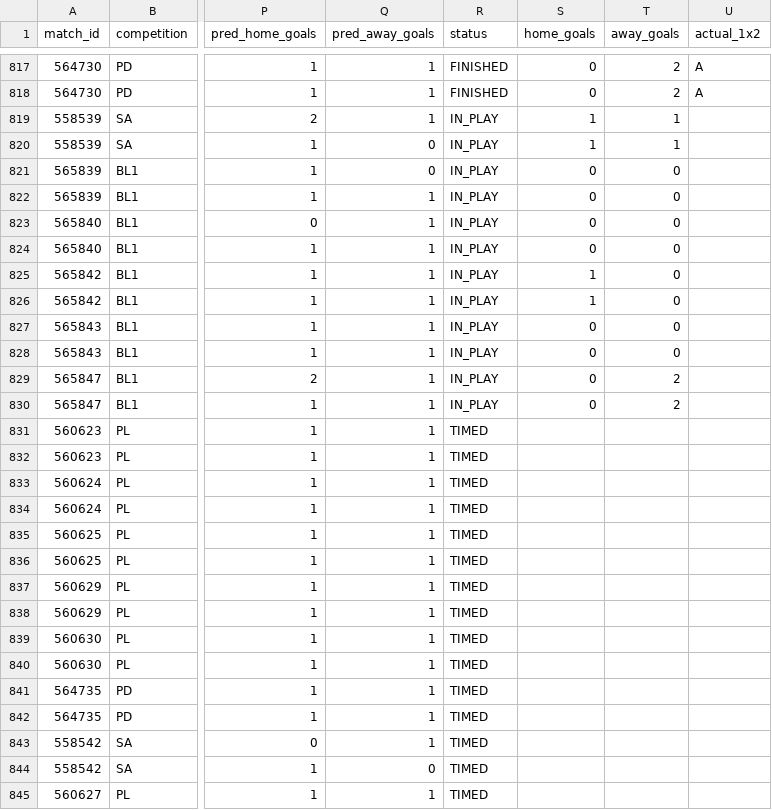
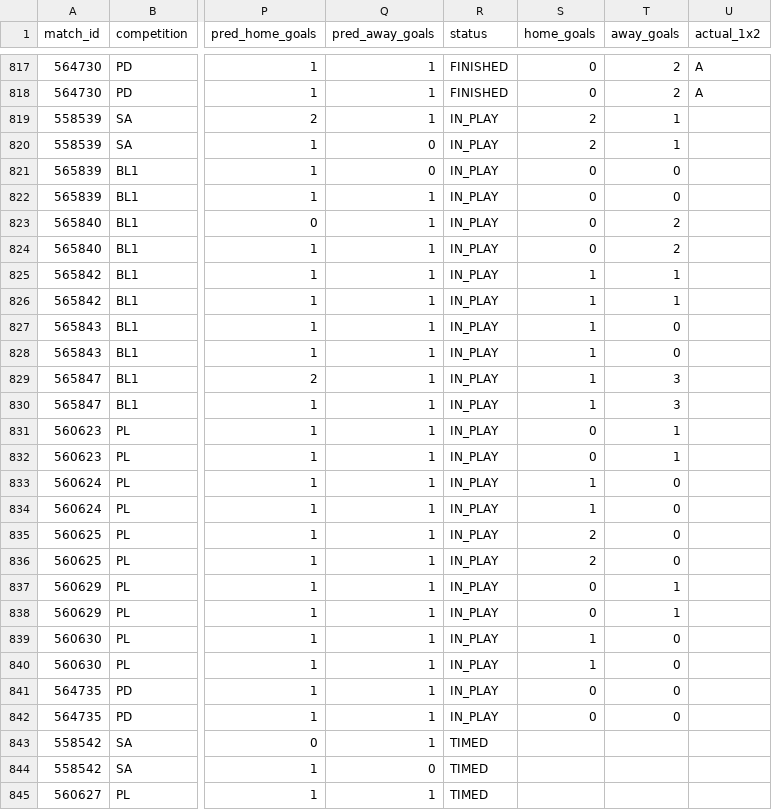
Before and after one commit to isaacruedabiota/FOOTBALL-PREDICTOR, a CSV file: track_record/track_record.csv, drawn as a sheet; only a part is shown, gaps mark what is left out; the diff names each change by its address in the sheet, - before the commit and + after, or states it on an @@ line.

```diff
--- a/track_record/track_record.csv
+++ b/track_record/track_record.csv
-S819:S820 (home_goals): 1
+S819:S820 (home_goals): 2
-T823:T824 (away_goals): 0
+T823:T824 (away_goals): 2
-T825:T826 (away_goals): 0
+T825:T826 (away_goals): 1
-S827:S830 (home_goals): 0
+S827:S830 (home_goals): 1
-T829:T830 (away_goals): 2
+T829:T830 (away_goals): 3
-R831:R842 (status): TIMED
+R831:R842 (status): IN_PLAY
-S831:S832 (home_goals): (empty)
+S831:S832 (home_goals): 0
-T831:T832 (away_goals): (empty)
+T831:T832 (away_goals): 1
-S833:S834 (home_goals): (empty)
+S833:S834 (home_goals): 1
-T833:T836 (away_goals): (empty)
+T833:T836 (away_goals): 0
-S835:S836 (home_goals): (empty)
+S835:S836 (home_goals): 2
-S837:S838 (home_goals): (empty)
+S837:S838 (home_goals): 0
-T837:T838 (away_goals): (empty)
+T837:T838 (away_goals): 1
-S839:S840 (home_goals): (empty)
+S839:S840 (home_goals): 1
-T839:T842 (away_goals): (empty)
+T839:T842 (away_goals): 0
-S841:S842 (home_goals): (empty)
+S841:S842 (home_goals): 0
```
Also changed, not shown: 1 other file.
